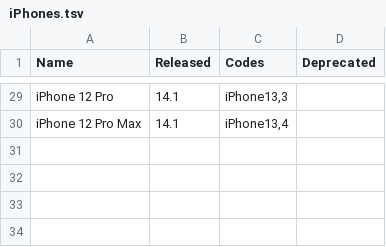
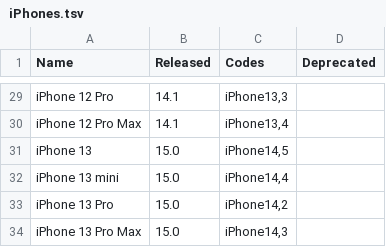
Before and after one commit to detroit-labs/Orchard, a TSV file: Data/iPhones.tsv, drawn as a sheet; only a part is shown, gaps mark what is left out; the diff names each change by its address in the sheet, - before the commit and + after, or states it on an @@ line.

```diff
--- a/Data/iPhones.tsv
+++ b/Data/iPhones.tsv
+row 31: iPhone 13 | 15.0 | iPhone14,5
+row 32: iPhone 13 mini | 15.0 | iPhone14,4
+row 33: iPhone 13 Pro | 15.0 | iPhone14,2
+row 34: iPhone 13 Pro Max | 15.0 | iPhone14,3
```
Also changed, not shown: Data/Watches.tsv, Data/iPads.tsv, 16 other files.
